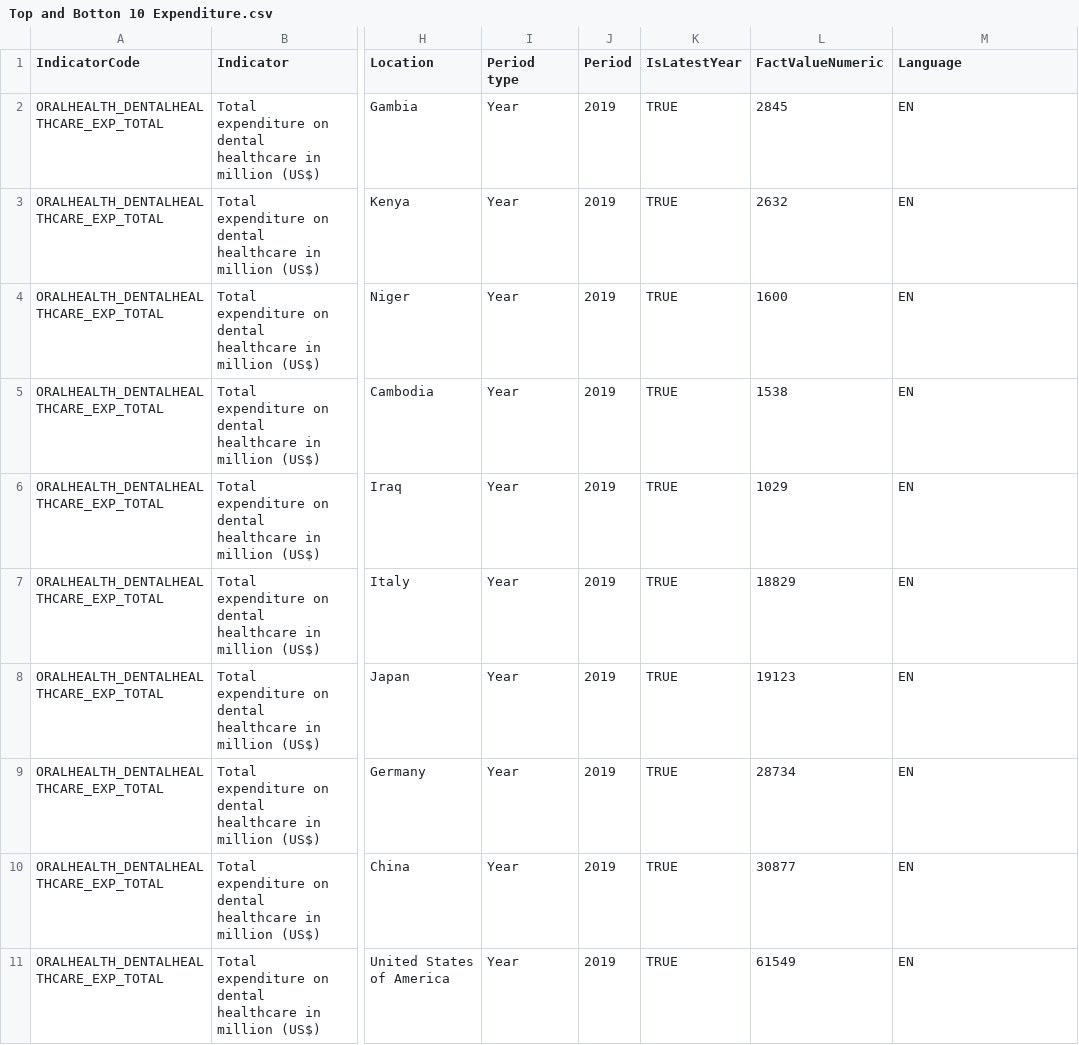
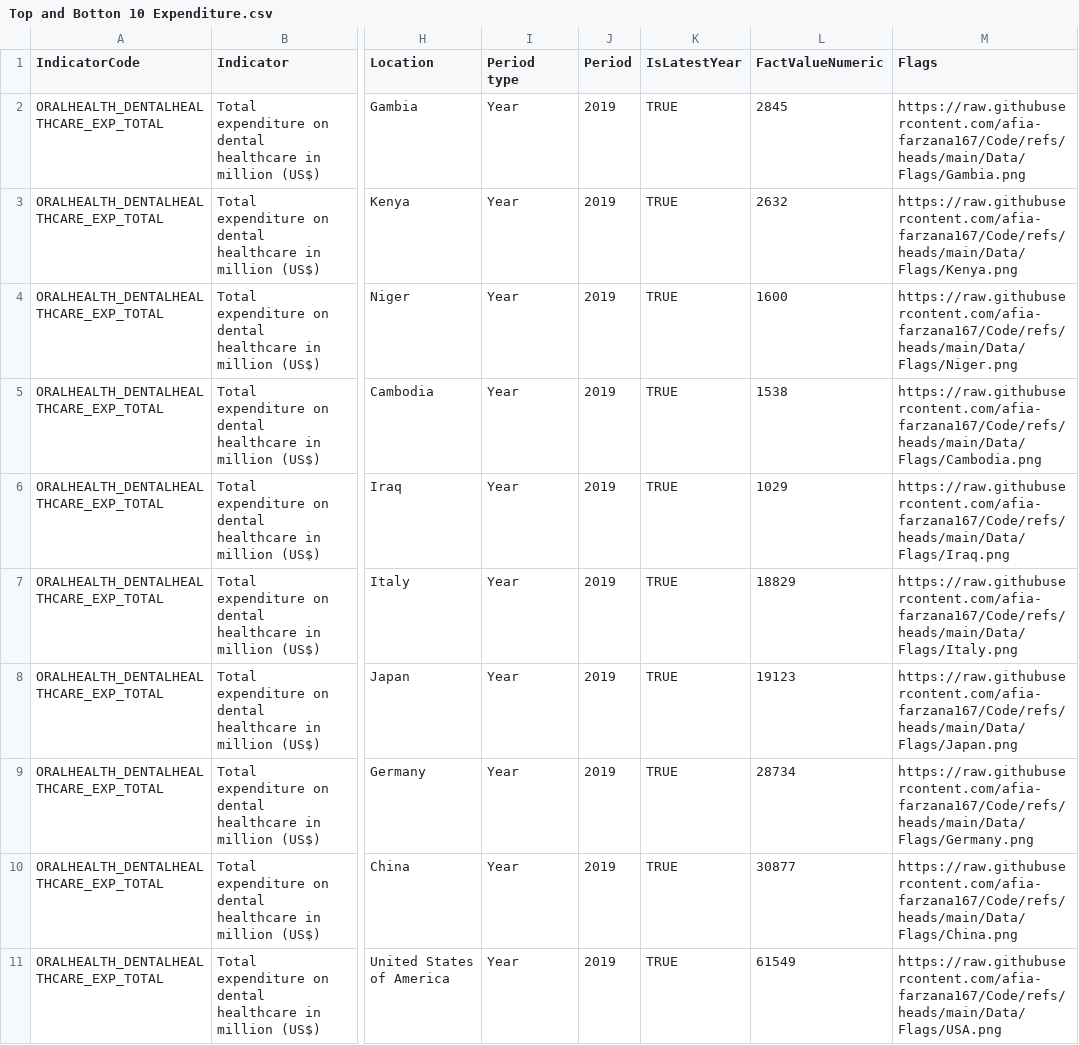
Before and after one commit to afia-farzana167/Code, a CSV file: Data/Top and Botton 10 Expenditure.csv, drawn as a sheet; only a part is shown, gaps mark what is left out; the diff names each change by its address in the sheet, - before the commit and + after, or states it on an @@ line.

Commit message:
Flags URLS

```diff
--- a/Data/Top and Botton 10 Expenditure.csv
+++ b/Data/Top and Botton 10 Expenditure.csv
-M1: Language
+M1: Flags
-M2 (Flags): EN
+M2 (Flags): https://raw.githubusercontent.com/afia-farzana167/Code/refs/heads/main/Data/Flags/Gambia.png
-M3 (Flags): EN
+M3 (Flags): https://raw.githubusercontent.com/afia-farzana167/Code/refs/heads/main/Data/Flags/Kenya.png
-M4 (Flags): EN
+M4 (Flags): https://raw.githubusercontent.com/afia-farzana167/Code/refs/heads/main/Data/Flags/Niger.png
-M5 (Flags): EN
+M5 (Flags): https://raw.githubusercontent.com/afia-farzana167/Code/refs/heads/main/Data/Flags/Cambodia.png
-M6 (Flags): EN
+M6 (Flags): https://raw.githubusercontent.com/afia-farzana167/Code/refs/heads/main/Data/Flags/Iraq.png
-M7 (Flags): EN
+M7 (Flags): https://raw.githubusercontent.com/afia-farzana167/Code/refs/heads/main/Data/Flags/Italy.png
-M8 (Flags): EN
+M8 (Flags): https://raw.githubusercontent.com/afia-farzana167/Code/refs/heads/main/Data/Flags/Japan.png
-M9 (Flags): EN
+M9 (Flags): https://raw.githubusercontent.com/afia-farzana167/Code/refs/heads/main/Data/Flags/Germany.png
-M10 (Flags): EN
+M10 (Flags): https://raw.githubusercontent.com/afia-farzana167/Code/refs/heads/main/Data/Flags/China.png
-M11 (Flags): EN
+M11 (Flags): https://raw.githubusercontent.com/afia-farzana167/Code/refs/heads/main/Data/Flags/USA.png
```
